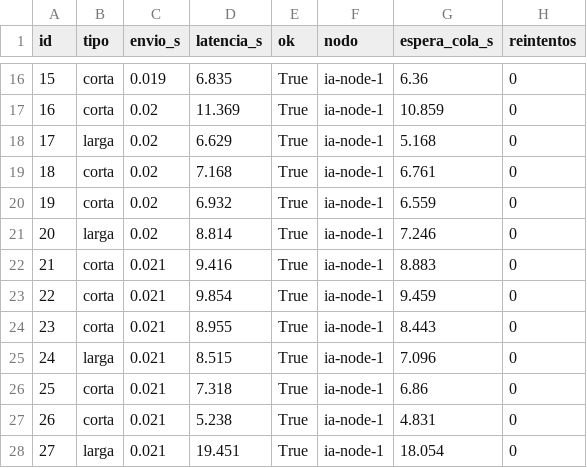
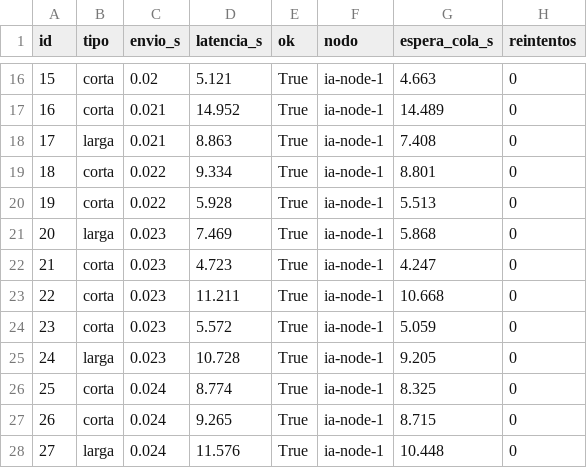
Before and after one commit to juanjore0/sistema-distribuido, a CSV file: ComputaciónNube/resultados/A_1nodo_50.csv, drawn as a sheet; only a part is shown, gaps mark what is left out; the diff covers the shown part only.

```diff
--- a/ComputaciónNube/resultados/A_1nodo_50.csv
+++ b/ComputaciónNube/resultados/A_1nodo_50.csv
@@ -16,13 +16,13 @@ id,tipo,envio_s,latencia_s,ok,nodo,espera_cola_s,reintentos
-15,corta,0.019,6.835,True,ia-node-1,6.36,0
-16,corta,0.02,11.369,True,ia-node-1,10.859,0
-17,larga,0.02,6.629,True,ia-node-1,5.168,0
-18,corta,0.02,7.168,True,ia-node-1,6.761,0
-19,corta,0.02,6.932,True,ia-node-1,6.559,0
-20,larga,0.02,8.814,True,ia-node-1,7.246,0
-21,corta,0.021,9.416,True,ia-node-1,8.883,0
-22,corta,0.021,9.854,True,ia-node-1,9.459,0
-23,corta,0.021,8.955,True,ia-node-1,8.443,0
-24,larga,0.021,8.515,True,ia-node-1,7.096,0
-25,corta,0.021,7.318,True,ia-node-1,6.86,0
-26,corta,0.021,5.238,True,ia-node-1,4.831,0
-27,larga,0.021,19.451,True,ia-node-1,18.054,0
+15,corta,0.02,5.121,True,ia-node-1,4.663,0
+16,corta,0.021,14.952,True,ia-node-1,14.489,0
+17,larga,0.021,8.863,True,ia-node-1,7.408,0
+18,corta,0.022,9.334,True,ia-node-1,8.801,0
+19,corta,0.022,5.928,True,ia-node-1,5.513,0
+20,larga,0.023,7.469,True,ia-node-1,5.868,0
+21,corta,0.023,4.723,True,ia-node-1,4.247,0
+22,corta,0.023,11.211,True,ia-node-1,10.668,0
+23,corta,0.023,5.572,True,ia-node-1,5.059,0
+24,larga,0.023,10.728,True,ia-node-1,9.205,0
+25,corta,0.024,8.774,True,ia-node-1,8.325,0
+26,corta,0.024,9.265,True,ia-node-1,8.715,0
+27,larga,0.024,11.576,True,ia-node-1,10.448,0
```
Also changed, not shown: 103 edited cells elsewhere in this file, ComputaciónNube/resultados/A_1nodo_100.csv, ComputaciónNube/resultados/B_3nodos_rr_100.csv, 19 other files.
